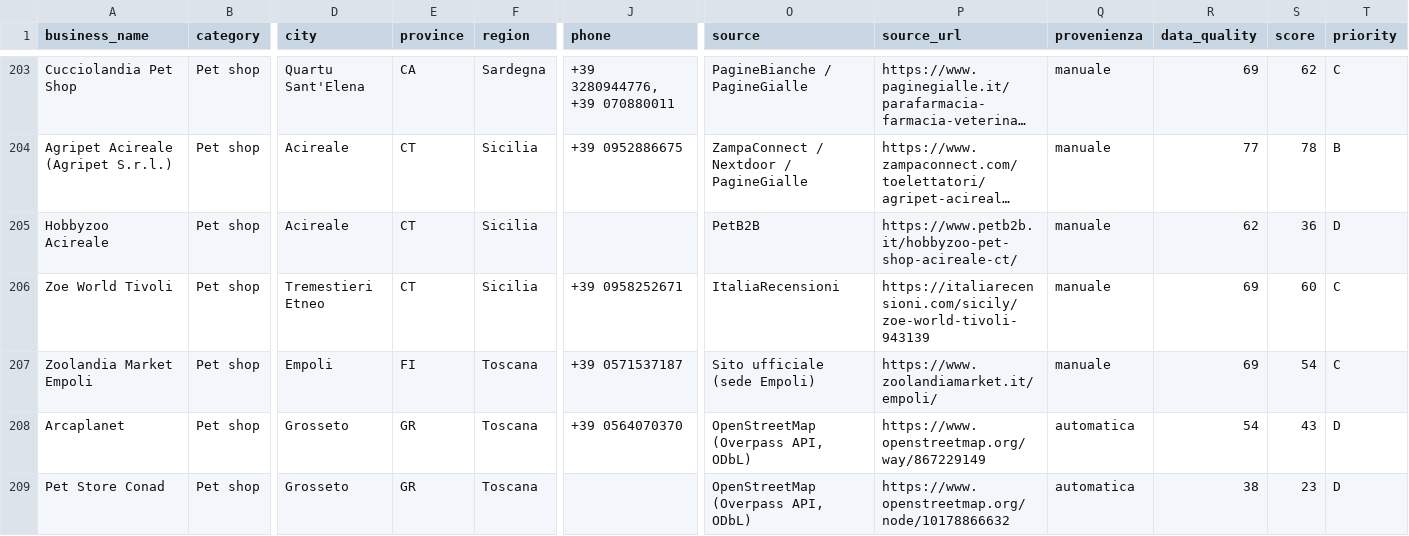
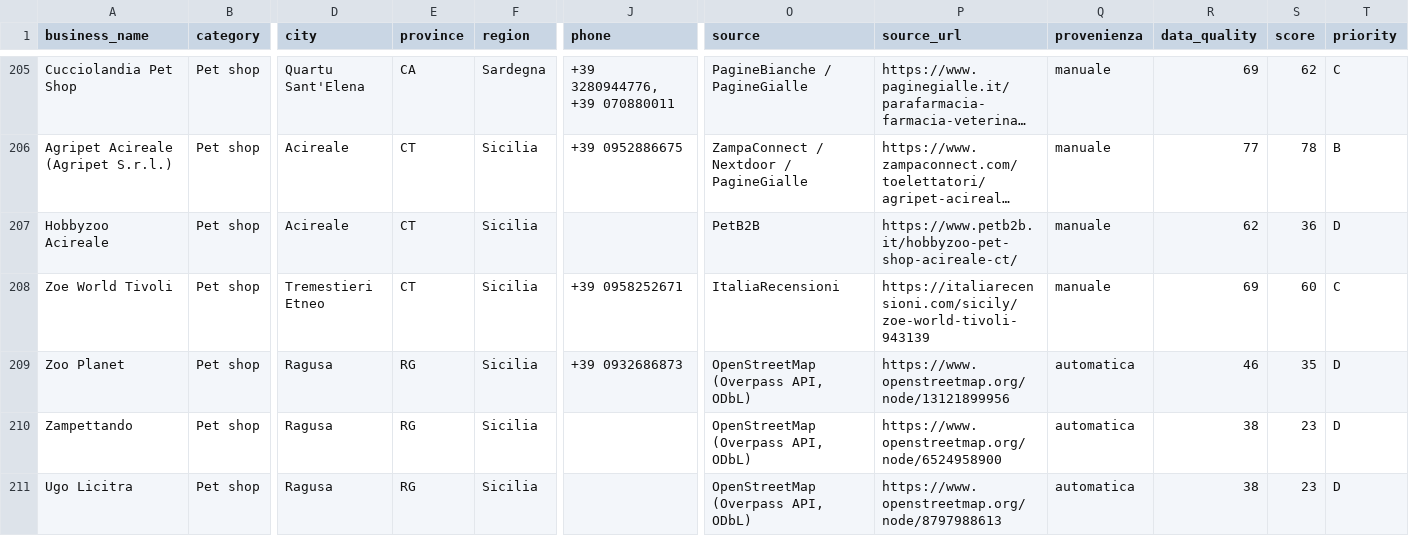
Before and after one commit to lucaiolienrico/prova, a CSV file: prospecting/output/petnote_prospects.csv, drawn as a sheet; only a part is shown, gaps mark what is left out; the shorter side is filled out with more unchanged rows; long unchanged cells end in …; rows hold the shown columns only; the diff covers the shown part only; the diff names each change by its address in the sheet, - before the commit and + after, or states it on an @@ line.

```diff
--- a/prospecting/output/petnote_prospects.csv
+++ b/prospecting/output/petnote_prospects.csv
+row 209: Zoo Planet | Pet shop | Ragusa | RG | Sicilia | +39 0932686873 | OpenStreetMap (Overpass API, ODbL) | https://www.openstreetmap.org/node/13121899956 | automatica | 46 | 35 | D
+row 210: Zampettando | Pet shop | Ragusa | RG | Sicilia |  | OpenStreetMap (Overpass API, ODbL) | https://www.openstreetmap.org/node/6524958900 | automatica | 38 | 23 | D
+row 211: Ugo Licitra | Pet shop | Ragusa | RG | Sicilia |  | OpenStreetMap (Overpass API, ODbL) | https://www.openstreetmap.org/node/8797988613 | automatica | 38 | 23 | D
```
Also changed, not shown: 9 added rows elsewhere in this file, 12 other files.
